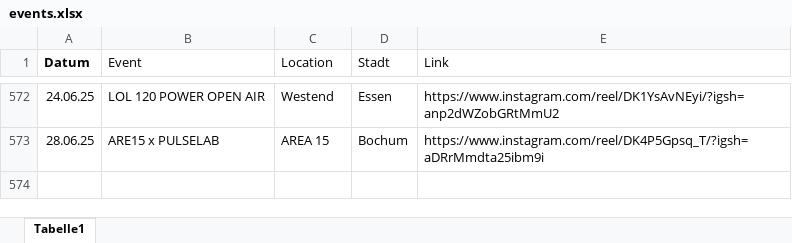
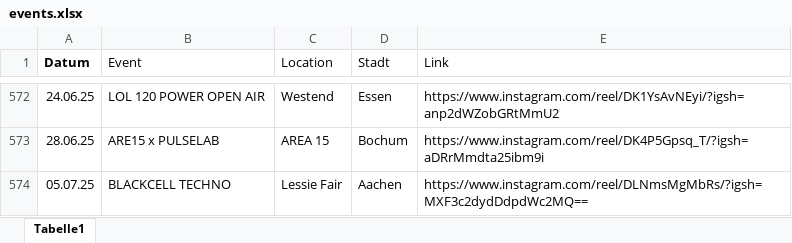
Before and after one commit to rafaelthetrue/rafaelthetrue.github.io, an Excel workbook: events.xlsx, sheet Tabelle1, drawn as a sheet; only a part is shown, gaps mark what is left out; values as stored, in another font and other column widths than the file's, no borders; the diff names each change by its address in the sheet, - before the commit and + after, or states it on an @@ line.

Commit message:
Add files via upload

```diff
--- a/events.xlsx (sheet Tabelle1)
+++ b/events.xlsx (sheet Tabelle1)
+row 574: 05.07.25 | BLACKCELL TECHNO | Lessie Fair | Aachen | https://www.instagram.com/reel/DLNmsMgMbRs/?igsh=MXF3c2dydDdpdWc2MQ==
```
